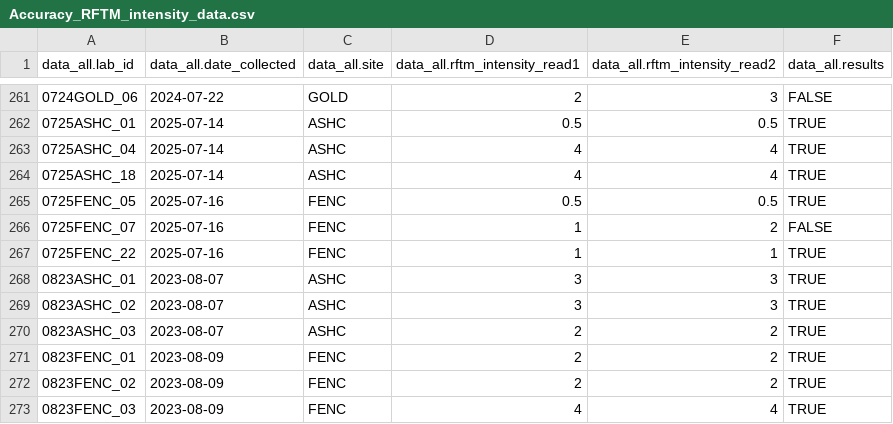
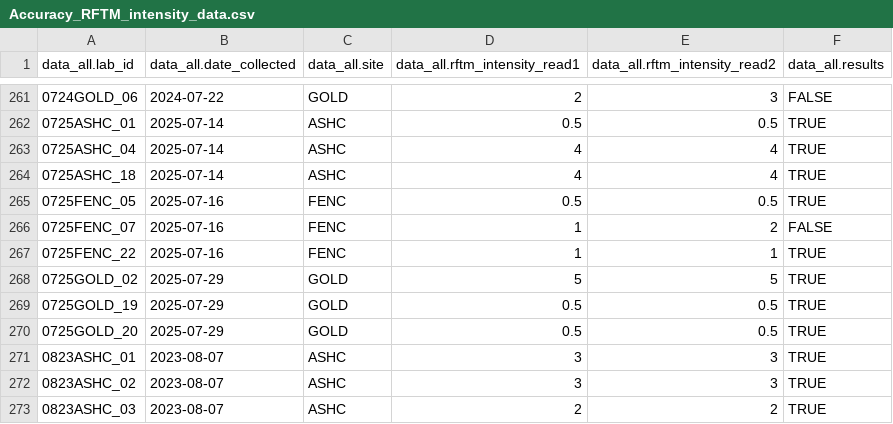
Before and after one commit to NEFSC/EAD-ASEB_EPA_LISS_Disease_Surveillance, a CSV file: Lab_Data_RFTM/output/Accuracy_RFTM_intensity_data.csv, drawn as a sheet; only a part is shown, gaps mark what is left out; the shorter side is filled out with more unchanged rows; the diff names each change by its address in the sheet, - before the commit and + after, or states it on an @@ line.

```diff
--- a/Lab_Data_RFTM/output/Accuracy_RFTM_intensity_data.csv
+++ b/Lab_Data_RFTM/output/Accuracy_RFTM_intensity_data.csv
+row 268: 0725GOLD_02 | 2025-07-29 | GOLD | 5 | 5 | TRUE
+row 269: 0725GOLD_19 | 2025-07-29 | GOLD | 0.5 | 0.5 | TRUE
+row 270: 0725GOLD_20 | 2025-07-29 | GOLD | 0.5 | 0.5 | TRUE
```
Also changed, not shown: Lab_Data_RFTM/output/Completeness_RFTM_intensity_data.csv, Master_files/RFTM_all_data.csv, 2 other files.
